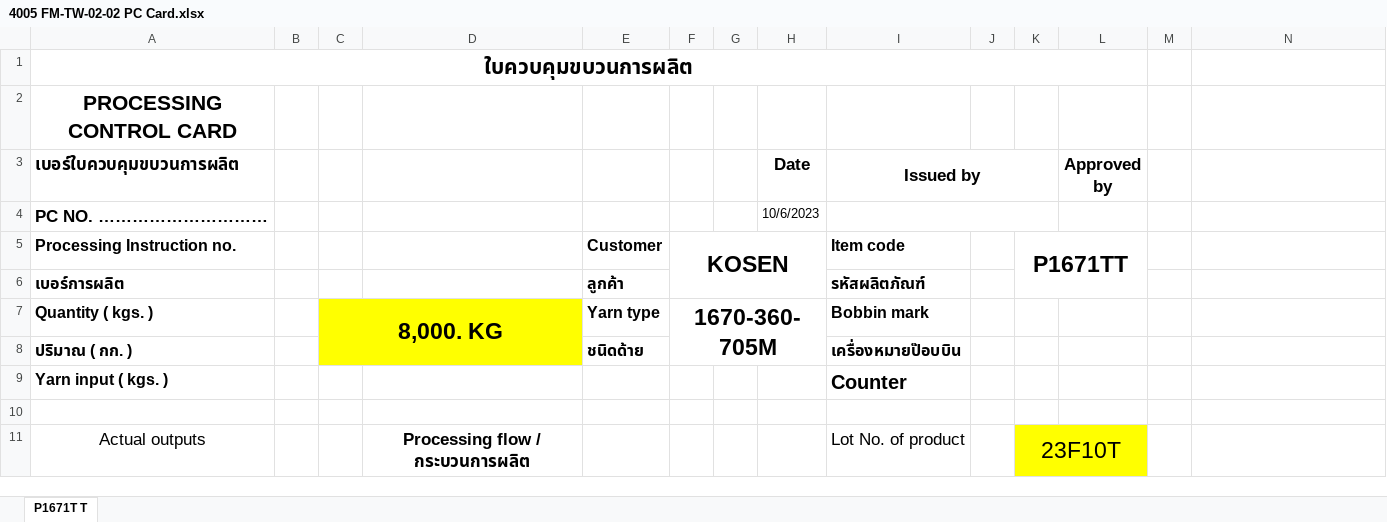
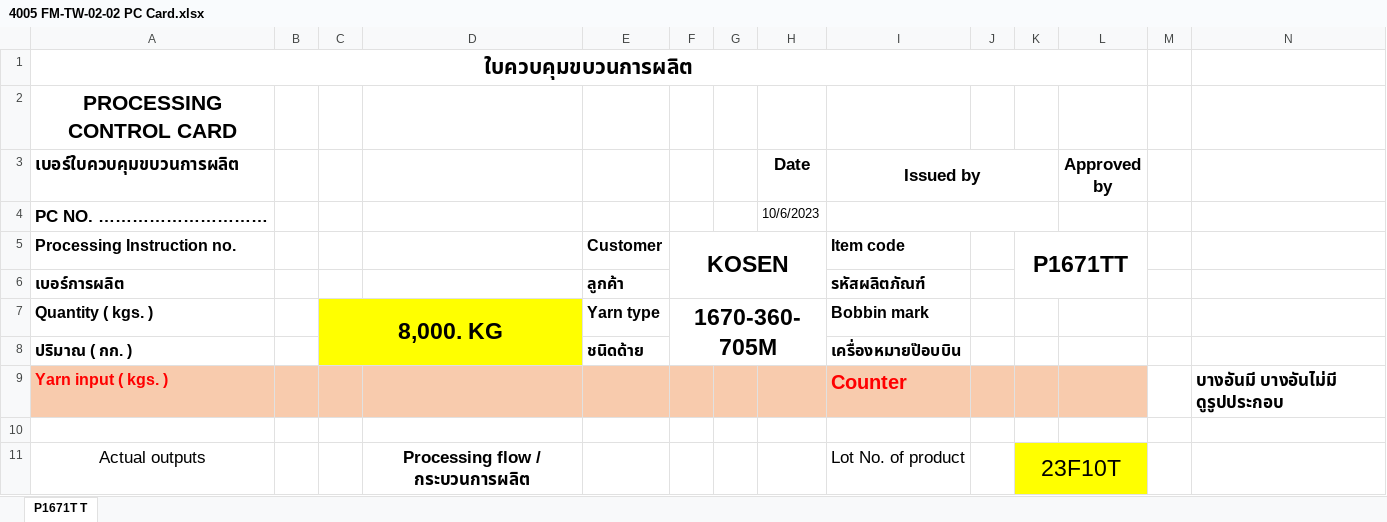
Before and after one commit to chumpon-asaneerat/M3.Cord.Production, an Excel workbook: Documents/Cord/Cord Documents/4005 FM-TW-02-02 PC Card.xlsx, sheet P1671T T, drawn as a sheet; only a part is shown; values as stored, in another font and other column widths than the file's, no borders; charts and pictures not drawn; the diff names each change by its address in the sheet, - before the commit and + after, or states it on an @@ line.

```diff
--- a/Documents/Cord/Cord Documents/4005 FM-TW-02-02 PC Card.xlsx (sheet P1671T T)
+++ b/Documents/Cord/Cord Documents/4005 FM-TW-02-02 PC Card.xlsx (sheet P1671T T)
-A9:L9 fill: none
+A9:L9 fill: #F8CBAD
-A9 text colour: black
+A9 text colour: #FF0000
-I9 text colour: black
+I9 text colour: #FF0000
-N9: (empty)
+N9: บางอันมี บางอันไม่มี ดูรูปประกอบ
```
Also changed, not shown: charts or pictures, Documents/Cord/Cord Documents/4002 Condition S-4.xlsx, Documents/Cord/Cord Documents/4009 Actual recordd sheet for wet pick-up.xlsx, 10 other files.
